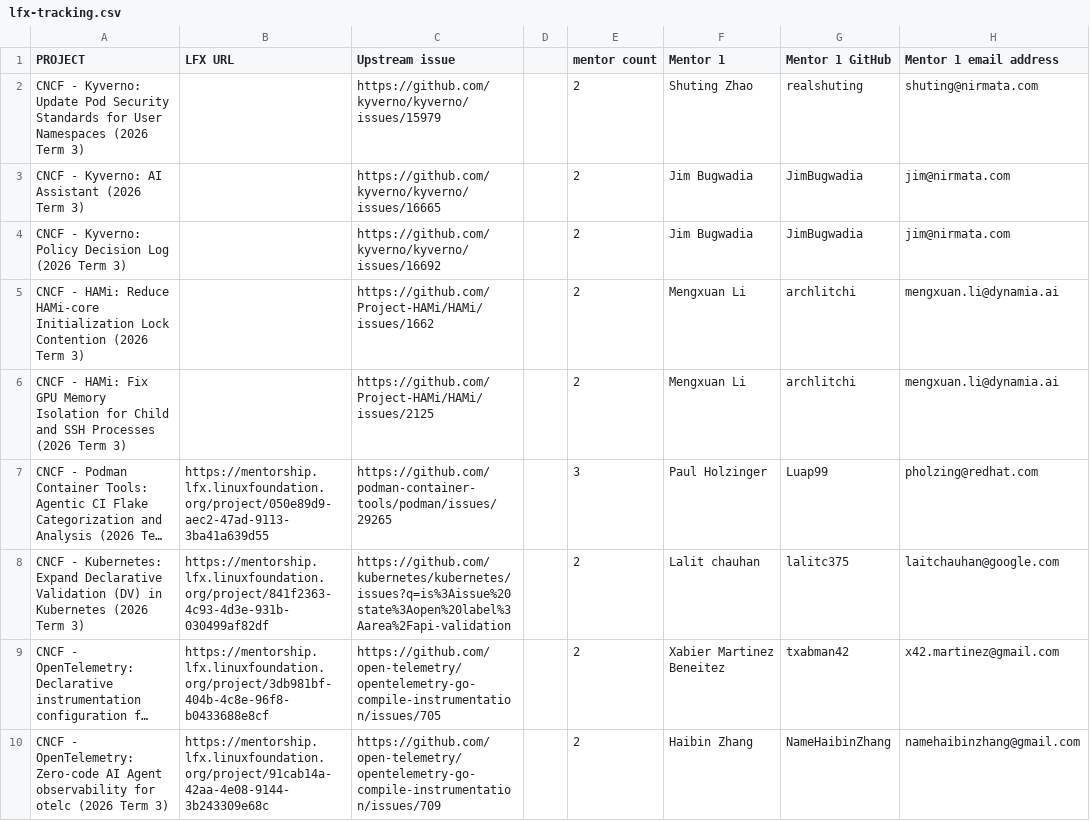
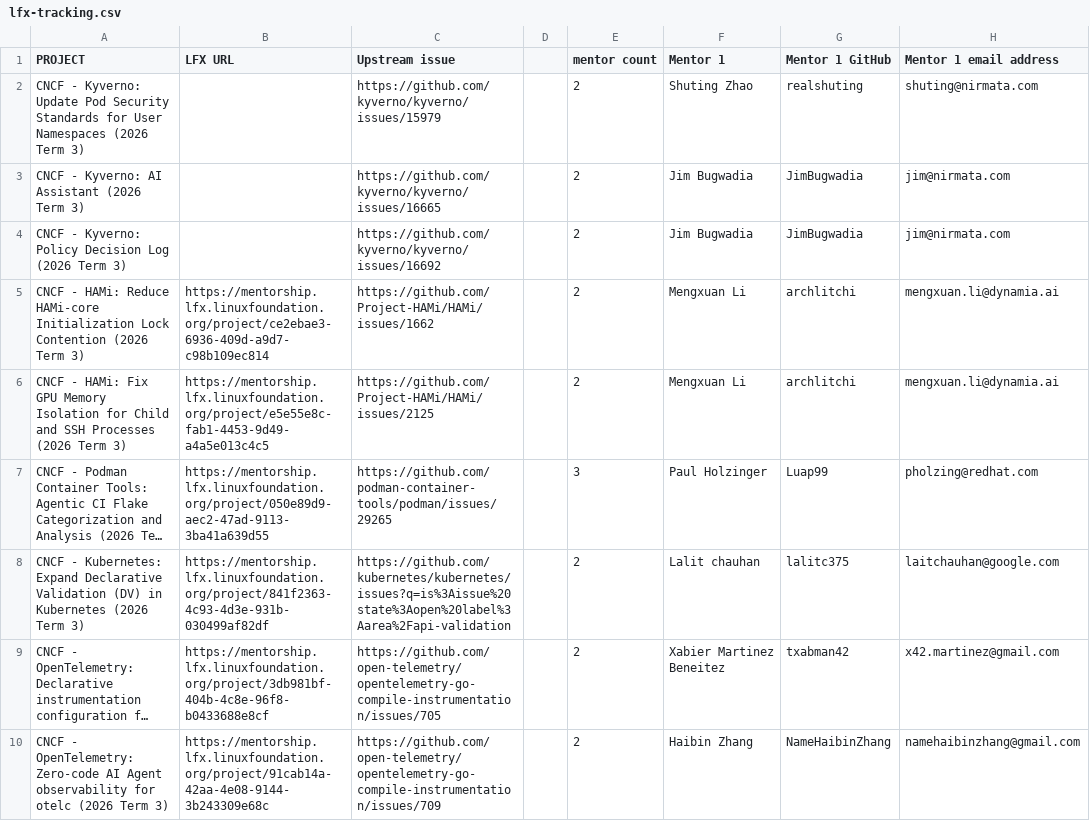
Before and after one commit to cncf/mentoring, a CSV file: programs/lfx-mentorship/2026/03-Sep-Nov/lfx-tracking.csv, drawn as a sheet; only a part is shown; long unchanged cells end in …; the diff names each change by its address in the sheet, - before the commit and + after, or states it on an @@ line.

```diff
--- a/programs/lfx-mentorship/2026/03-Sep-Nov/lfx-tracking.csv
+++ b/programs/lfx-mentorship/2026/03-Sep-Nov/lfx-tracking.csv
-B5 (LFX URL): (empty)
+B5 (LFX URL): https://mentorship.lfx.linuxfoundation.org/project/ce2ebae3-6936-409d-a9d7-c98b109ec814
-B6 (LFX URL): (empty)
+B6 (LFX URL): https://mentorship.lfx.linuxfoundation.org/project/e5e55e8c-fab1-4453-9d49-a4a5e013c4c5
```
Also changed, not shown: 2 other files.
